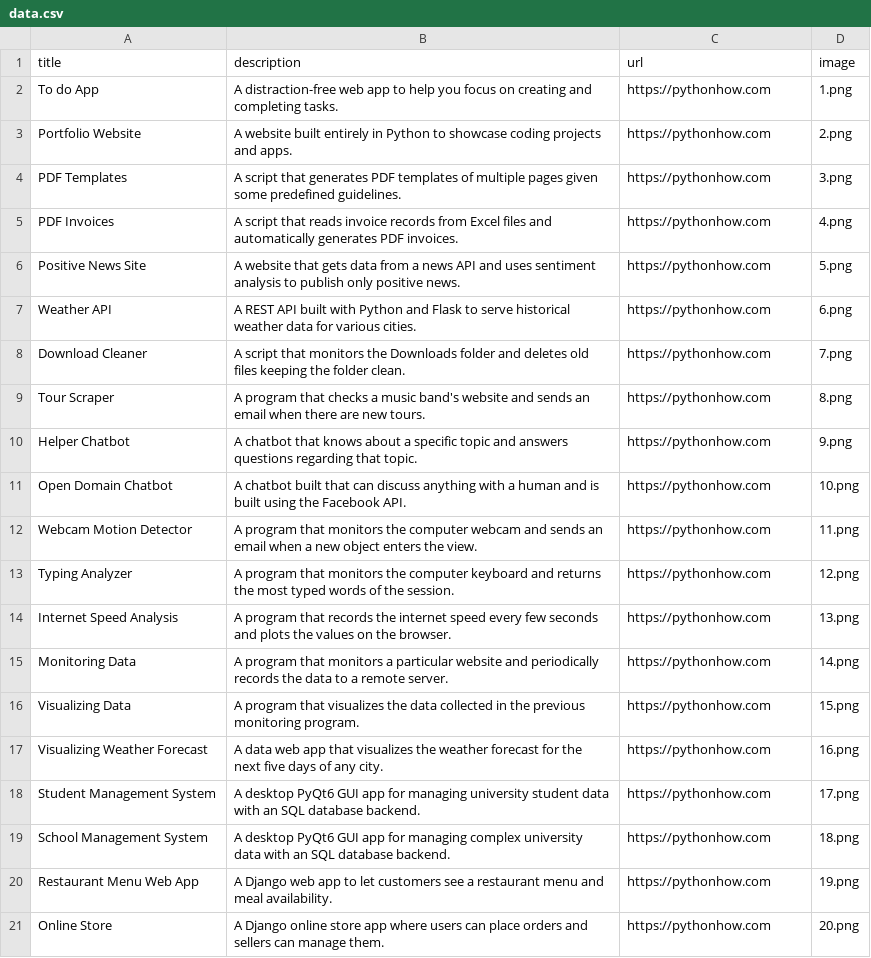
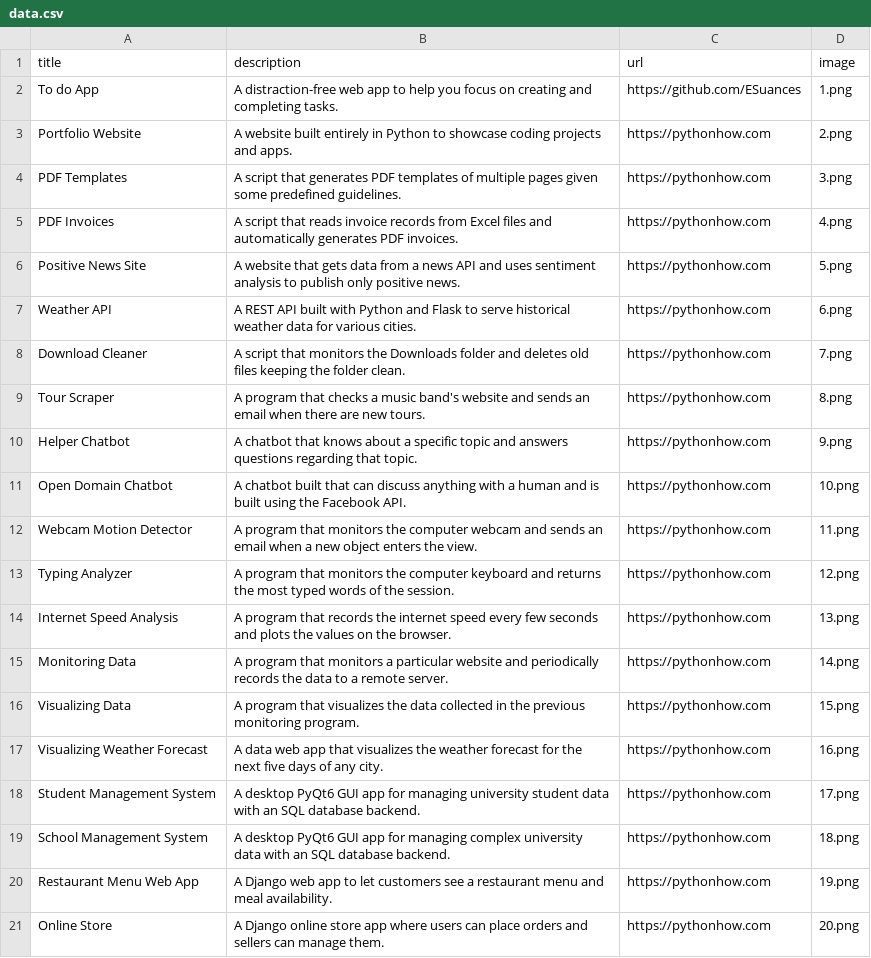
Before and after one commit to ESuances/Python-Personal-Projects, a CSV file: PycharmProjects/WebApp_BasicPortafolio/data.csv, drawn as a sheet.

Commit message:
Day 22 - Added descriptions and links

```diff
--- a/PycharmProjects/WebApp_BasicPortafolio/data.csv
+++ b/PycharmProjects/WebApp_BasicPortafolio/data.csv
@@ -1,3 +1,3 @@
 title;description;url;image
-To do App;A distraction-free web app to help you focus on creating and completing tasks.;https://pythonhow.com;1.png
+To do App;A distraction-free web app to help you focus on creating and completing tasks.;https://github.com/ESuances;1.png
 Portfolio Website;A website built entirely in Python to showcase coding projects and apps.;https://pythonhow.com;2.png
```
Also changed, not shown: 1 other file.
